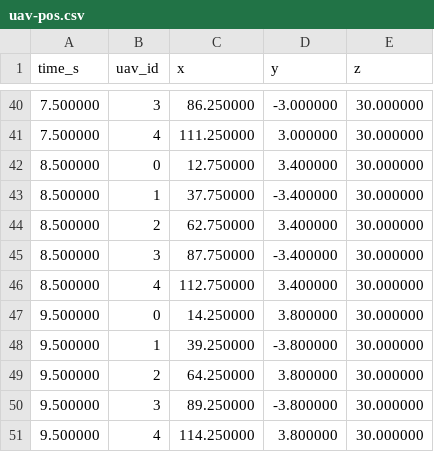
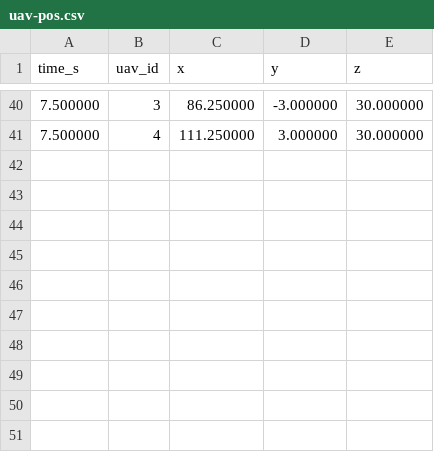
Before and after one commit to team-gyeol2/gyeol_ai, a CSV file: ns-3.47/uav-pos.csv, drawn as a sheet; only a part is shown, gaps mark what is left out; the diff names each change by its address in the sheet, - before the commit and + after, or states it on an @@ line.

```diff
--- a/ns-3.47/uav-pos.csv
+++ b/ns-3.47/uav-pos.csv
-row 42: 8.500000 | 0 | 12.750000 | 3.400000 | 30.000000
-row 43: 8.500000 | 1 | 37.750000 | -3.400000 | 30.000000
-row 44: 8.500000 | 2 | 62.750000 | 3.400000 | 30.000000
-row 45: 8.500000 | 3 | 87.750000 | -3.400000 | 30.000000
-row 46: 8.500000 | 4 | 112.750000 | 3.400000 | 30.000000
-row 47: 9.500000 | 0 | 14.250000 | 3.800000 | 30.000000
-row 48: 9.500000 | 1 | 39.250000 | -3.800000 | 30.000000
-row 49: 9.500000 | 2 | 64.250000 | 3.800000 | 30.000000
-row 50: 9.500000 | 3 | 89.250000 | -3.800000 | 30.000000
-row 51: 9.500000 | 4 | 114.250000 | 3.800000 | 30.000000
```
Also changed, not shown: ns-3.47/uav-ml.csv, ns-3.47/uav-rssi.csv, 3 other files.
